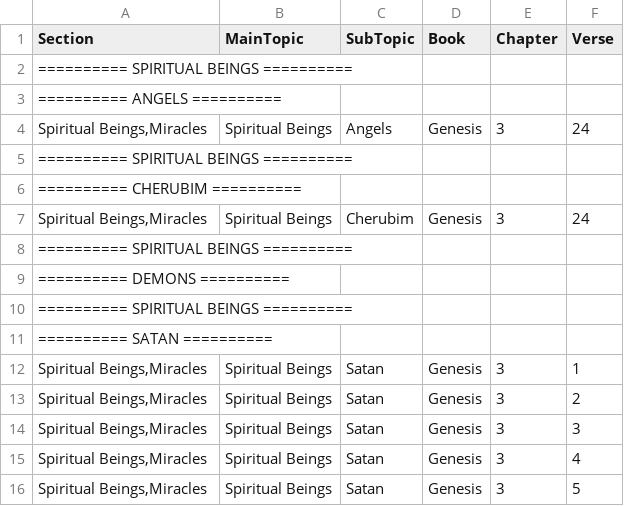
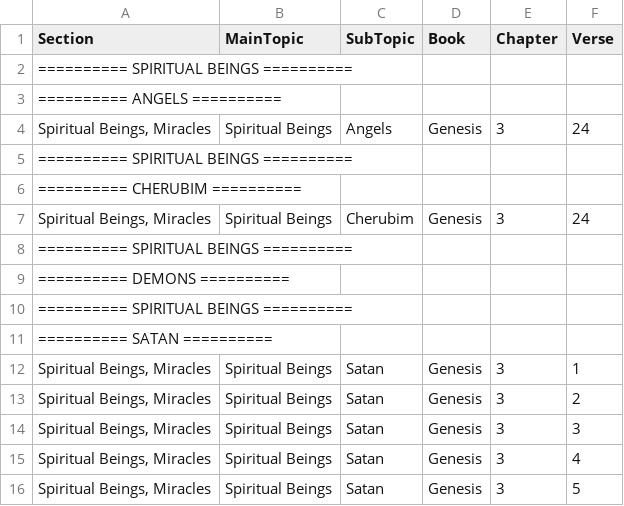
Before and after one commit to Twiggins12/BibleBlossoms, a CSV file: data/sections/section7_Spiritual_Beings.csv, drawn as a sheet.

Commit message:
Update section7_Spiritual_Beings.csv

```diff
--- a/data/sections/section7_Spiritual_Beings.csv
+++ b/data/sections/section7_Spiritual_Beings.csv
@@ -3,6 +3,6 @@ Section,MainTopic,SubTopic,Book,Chapter,Verse
 "========== ANGELS ==========", , , , ,
-"Spiritual Beings,Miracles","Spiritual Beings",Angels,Genesis,3,24
+"Spiritual Beings, Miracles","Spiritual Beings",Angels,Genesis,3,24
 "========== SPIRITUAL BEINGS ==========", , , , ,
 "========== CHERUBIM ==========", , , , ,
-"Spiritual Beings,Miracles",Spiritual Beings,Cherubim,Genesis,3,24
+"Spiritual Beings, Miracles",Spiritual Beings,Cherubim,Genesis,3,24
 "========== SPIRITUAL BEINGS ==========", , , , ,
@@ -11,6 +11,6 @@ Section,MainTopic,SubTopic,Book,Chapter,Verse
 "========== SATAN ==========", , , , ,
-"Spiritual Beings,Miracles",Spiritual Beings,Satan,Genesis,3,1
-"Spiritual Beings,Miracles",Spiritual Beings,Satan,Genesis,3,2
-"Spiritual Beings,Miracles",Spiritual Beings,Satan,Genesis,3,3
-"Spiritual Beings,Miracles",Spiritual Beings,Satan,Genesis,3,4
-"Spiritual Beings,Miracles",Spiritual Beings,Satan,Genesis,3,5
+"Spiritual Beings, Miracles",Spiritual Beings,Satan,Genesis,3,1
+"Spiritual Beings, Miracles",Spiritual Beings,Satan,Genesis,3,2
+"Spiritual Beings, Miracles",Spiritual Beings,Satan,Genesis,3,3
+"Spiritual Beings, Miracles",Spiritual Beings,Satan,Genesis,3,4
+"Spiritual Beings, Miracles",Spiritual Beings,Satan,Genesis,3,5
```
